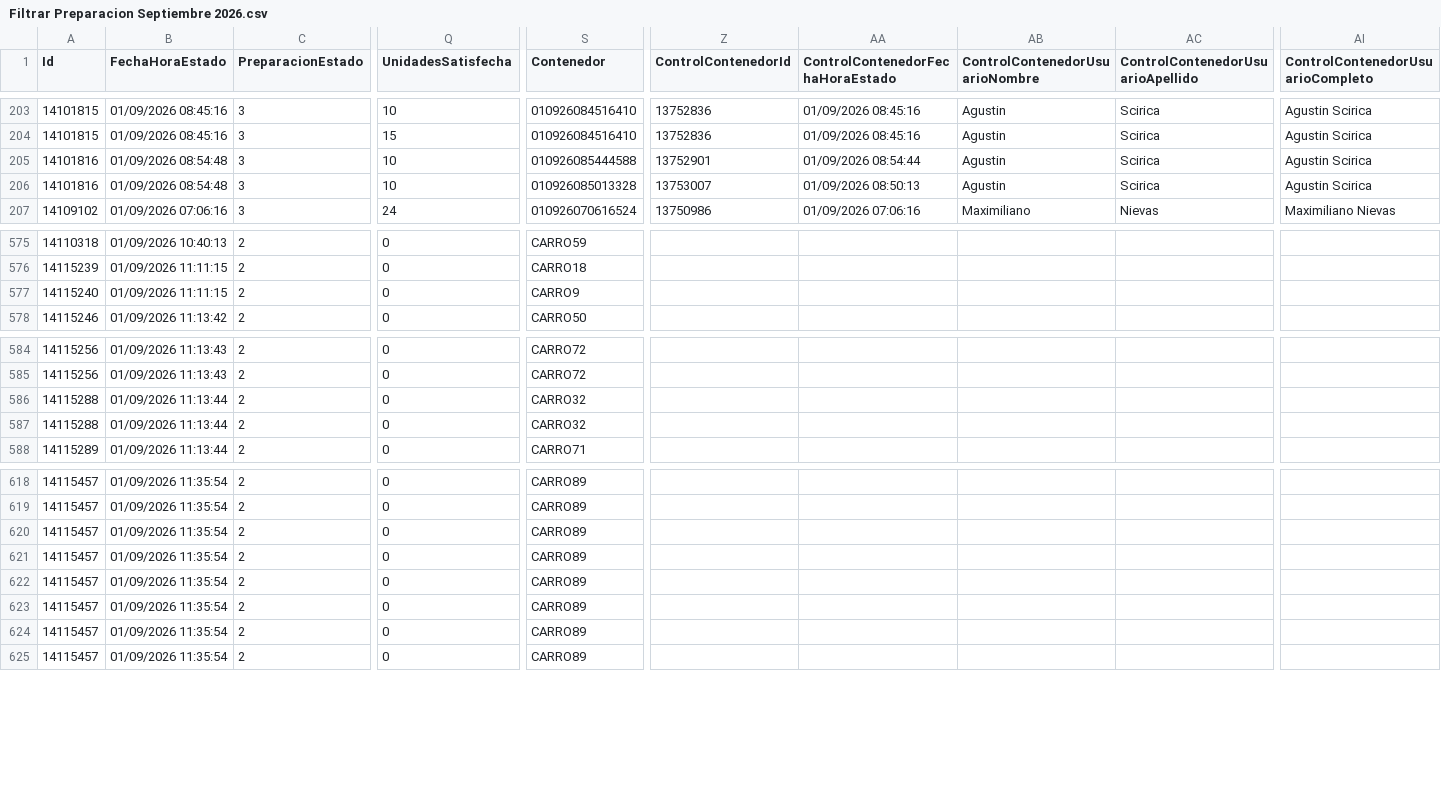
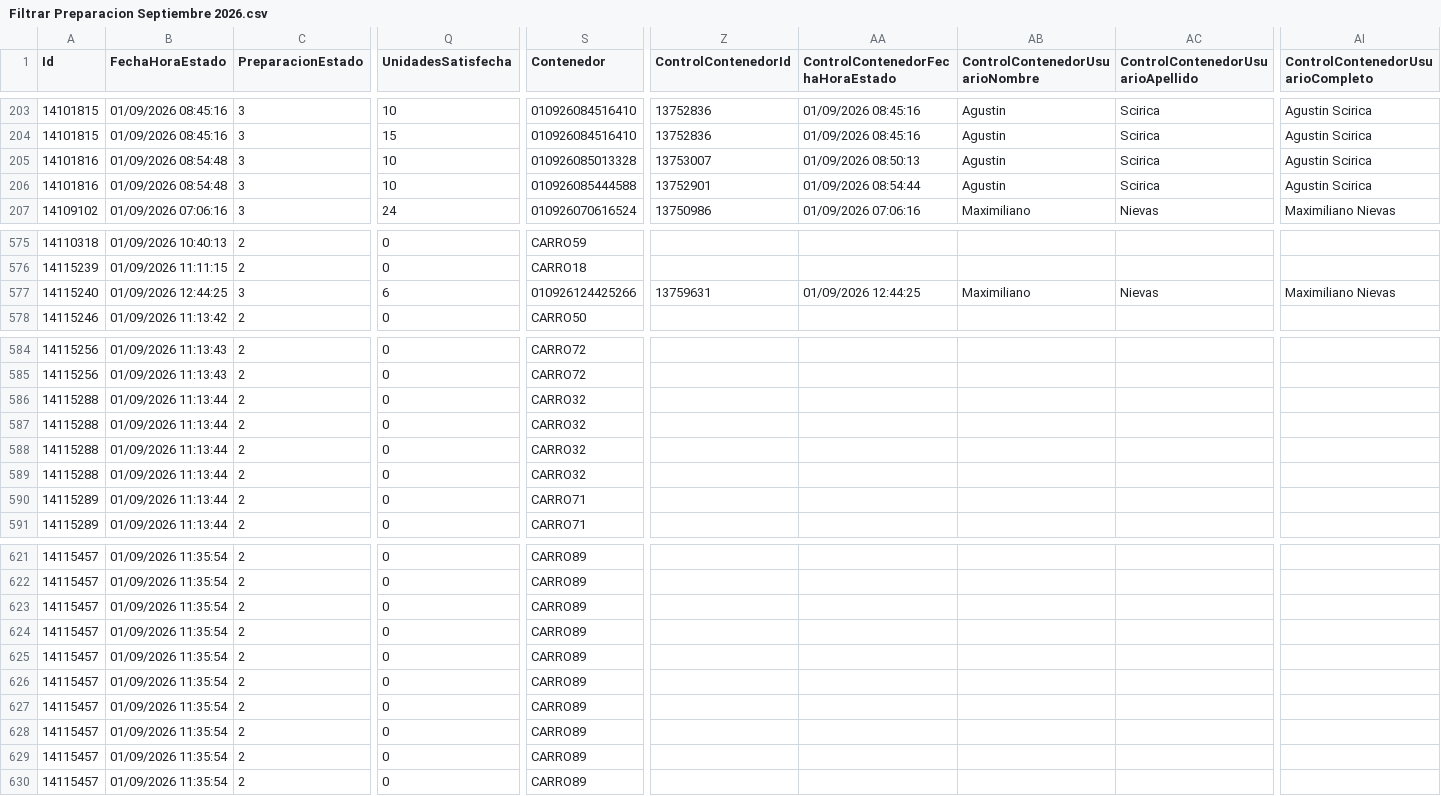
Before and after one commit to IvanGoyena/Logistica-Peirano, a CSV file: Data_WMS/Filtrar Preparacion Septiembre 2026.csv, drawn as a sheet; only a part is shown, gaps mark what is left out; rows hold the shown columns only; the diff names each change by its address in the sheet, - before the commit and + after, or states it on an @@ line.

Commit message:
Actualización automática WMS - Filtrar Preparacion - 01/09/2026 12:45:18

```diff
--- a/Data_WMS/Filtrar Preparacion Septiembre 2026.csv
+++ b/Data_WMS/Filtrar Preparacion Septiembre 2026.csv
@@ row 206 moved to row 205: 14101816 @@
-B577 (FechaHoraEstado): 01/09/2026 11:11:15
+B577 (FechaHoraEstado): 01/09/2026 12:44:25
-C577 (PreparacionEstado): 2
+C577 (PreparacionEstado): 3
-Q577 (UnidadesSatisfecha): 0
+Q577 (UnidadesSatisfecha): 6
-S577 (Contenedor): CARRO9
+S577 (Contenedor): 010926124425266
-Z577 (ControlContenedorId): (empty)
+Z577 (ControlContenedorId): 13759631
-AA577 (ControlContenedorFechaHoraEstado): (empty)
+AA577 (ControlContenedorFechaHoraEstado): 01/09/2026 12:44:25
-AB577 (ControlContenedorUsuarioNombre): (empty)
+AB577 (ControlContenedorUsuarioNombre): Maximiliano
-AC577 (ControlContenedorUsuarioApellido): (empty)
+AC577 (ControlContenedorUsuarioApellido): Nievas
-AI577 (ControlContenedorUsuarioCompleto): (empty)
+AI577 (ControlContenedorUsuarioCompleto): Maximiliano Nievas
+row 586: 14115288 | 01/09/2026 11:13:44 | 2 | 0 | CARRO32
+row 587: 14115288 | 01/09/2026 11:13:44 | 2 | 0 | CARRO32
+row 590: 14115289 | 01/09/2026 11:13:44 | 2 | 0 | CARRO71
+row 623: 14115457 | 01/09/2026 11:35:54 | 2 | 0 | CARRO89
+row 629: 14115457 | 01/09/2026 11:35:54 | 2 | 0 | CARRO89
```
